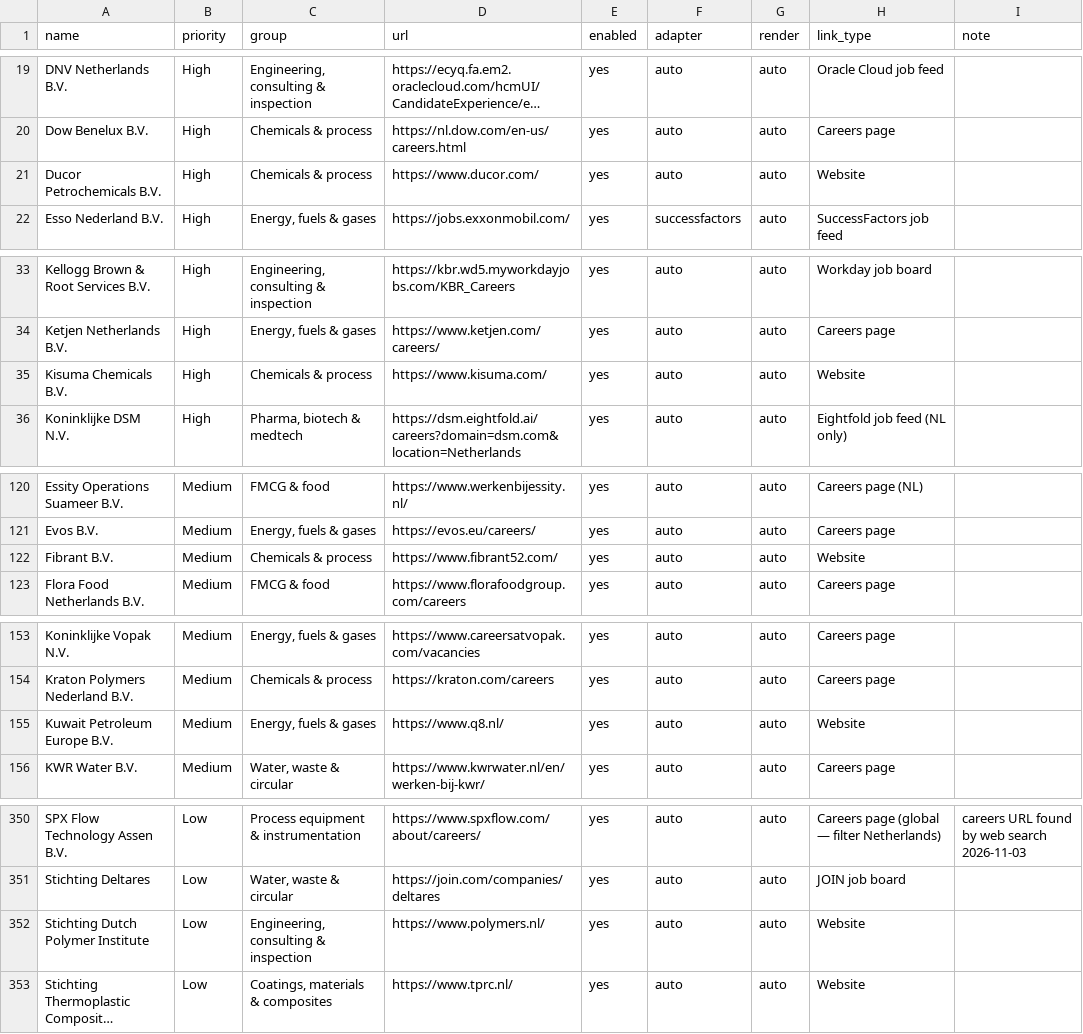
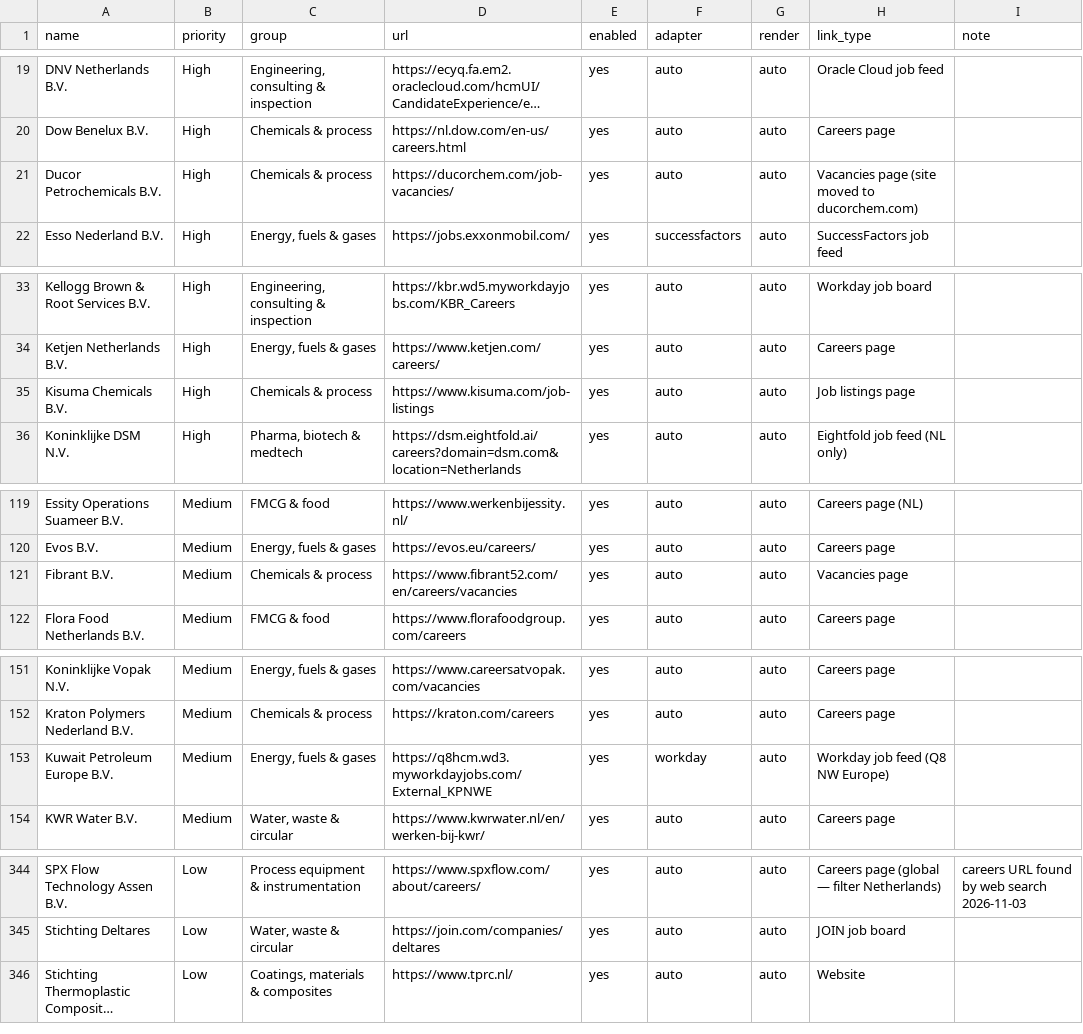
Before and after one commit to Boomybhai/jobwatch, a CSV file: companies.csv, drawn as a sheet; only a part is shown, gaps mark what is left out; long unchanged cells end in …; removed rows and columns are numbered as before the commit, all else as after; the diff covers the shown part only; the diff names each change by its address in the sheet, - before the commit and + after, or states it on an @@ line.

```diff
--- a/companies.csv
+++ b/companies.csv
-D21 (url): https://www.ducor.com/
+D21 (url): https://ducorchem.com/job-vacancies/
-H21 (link_type): Website
+H21 (link_type): Vacancies page (site moved to ducorchem.com)
-D35 (url): https://www.kisuma.com/
+D35 (url): https://www.kisuma.com/job-listings
-H35 (link_type): Website
+H35 (link_type): Job listings page
-D121 (url): https://www.fibrant52.com/
+D121 (url): https://www.fibrant52.com/en/careers/vacancies
-H121 (link_type): Website
+H121 (link_type): Vacancies page
-D153 (url): https://www.q8.nl/
+D153 (url): https://q8hcm.wd3.myworkdayjobs.com/External_KPNWE
-F153 (adapter): auto
+F153 (adapter): workday
-H153 (link_type): Website
+H153 (link_type): Workday job feed (Q8 NW Europe)
-row 352: Stichting Dutch Polymer Institute | Low | Engineering, consulting & inspection | https://www.polymers.nl/ | yes | auto | auto | Website
```
Also changed, not shown: 10 removed rows and 16 edited cells elsewhere in this file.
